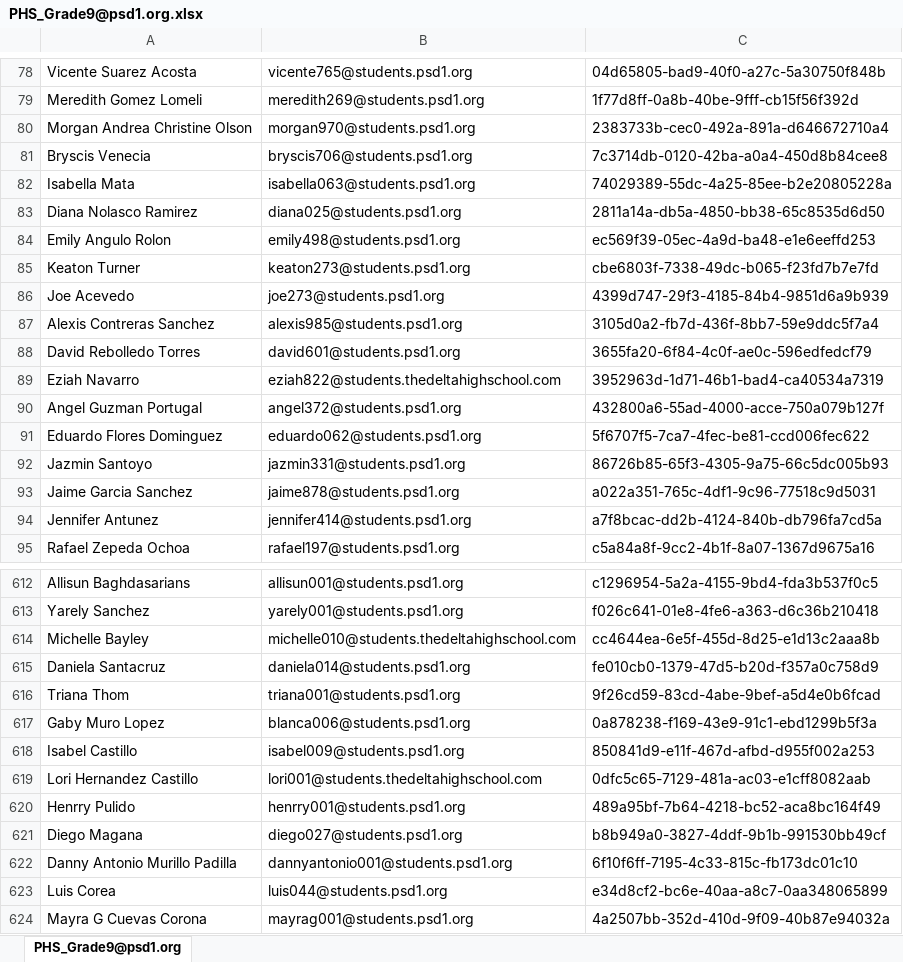
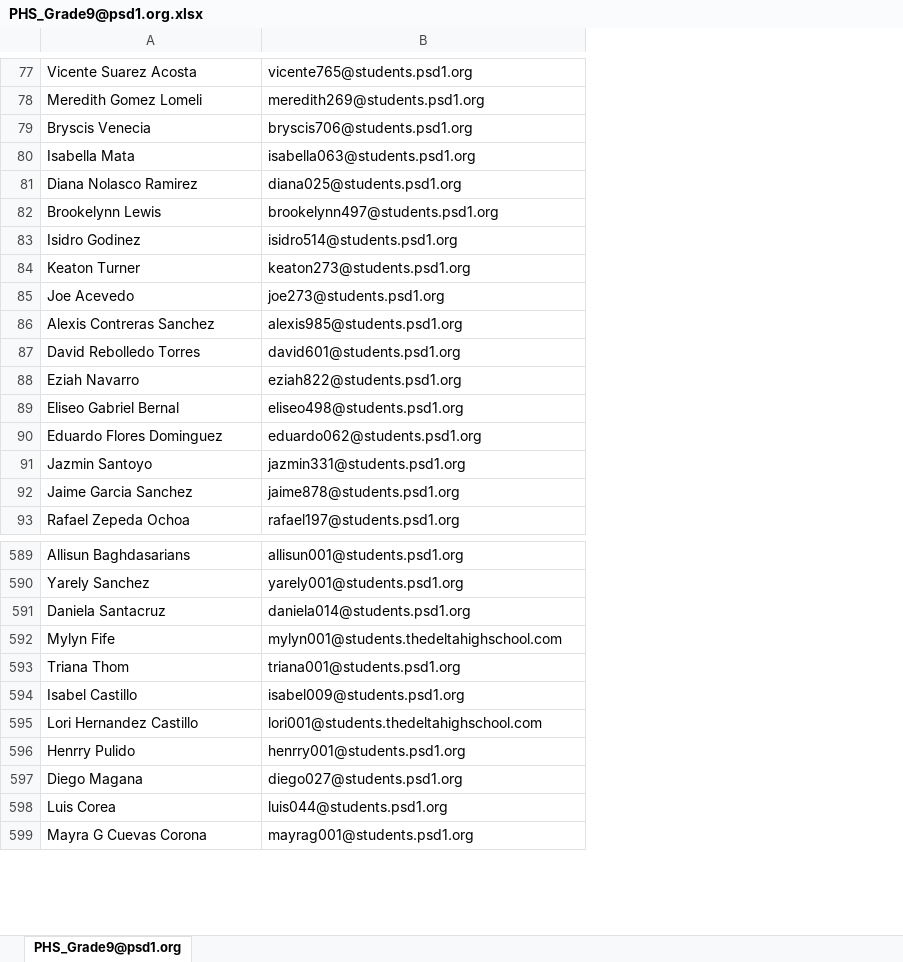
Before and after one commit to j-o-h-n-w-e-i-s/Misc, an Excel workbook: PHS_Grade9@psd1.org.xlsx, sheet PHS_Grade9@psd1.org, drawn as a sheet; only a part is shown, gaps mark what is left out; values as stored, in another font and other column widths than the file's, no borders; removed rows and columns are numbered as before the commit, all else as after; the diff covers the shown part only; the diff names each change by its address in the sheet, - before the commit and + after, or states it on an @@ line.

```diff
--- a/PHS_Grade9@psd1.org.xlsx (sheet PHS_Grade9@psd1.org)
+++ b/PHS_Grade9@psd1.org.xlsx (sheet PHS_Grade9@psd1.org)
-column C, rows 78-79: 04d65805-bad9-40f0-a27c-5a30750f848b | 1f77d8ff-0a8b-40be-9fff-cb15f56f392d; rows 81-83: 7c3714db-0120-42ba-a0a4-450d8b84cee8 | 74029389-55dc-4a25-85ee-b2e20805228a | 2811a14a-db5a-4850-bb38-65c8535d6d50; rows 85-89: cbe6803f-7338-49dc-b065-f23fd7b7e7fd | 4399d747-29f3-4185-84b4-9851d6a9b939 | 3105d0a2-fb7d-436f-8bb7-59e9ddc5f7a4 | 3655fa20-6f84-4c0f-ae0c-596edfedcf79 | 3952963d-1d71-46b1-bad4-ca40534a7319; rows 91-93: 5f6707f5-7ca7-4fec-be81-ccd006fec622 | 86726b85-65f3-4305-9a75-66c5dc005b93 | a022a351-765c-4df1-9c96-77518c9d5031; row 95: c5a84a8f-9cc2-4b1f-8a07-1367d9675a16; rows 612-613: c1296954-5a2a-4155-9bd4-fda3b537f0c5 | f026c641-01e8-4fe6-a363-d6c36b210418; rows 615-616: fe010cb0-1379-47d5-b20d-f357a0c758d9 | 9f26cd59-83cd-4abe-9bef-a5d4e0b6fcad; rows 618-621: 850841d9-e11f-467d-afbd-d955f002a253 | 0dfc5c65-7129-481a-ac03-e1cff8082aab | 489a95bf-7b64-4218-bc52-aca8bc164f49 | b8b949a0-3827-4ddf-9b1b-991530bb49cf; rows 623-624: e34d8cf2-bc6e-40aa-a8c7-0aa348065899 | 4a2507bb-352d-410d-9f09-40b87e94032a
-row 80: Morgan Andrea Christine Olson | morgan970@students.psd1.org | 2383733b-cec0-492a-891a-d646672710a4
-row 84: Emily Angulo Rolon | emily498@students.psd1.org | ec569f39-05ec-4a9d-ba48-e1e6eeffd253
+row 82: Brookelynn Lewis | brookelynn497@students.psd1.org
+row 83: Isidro Godinez | isidro514@students.psd1.org
-B88: eziah822@students.thedeltahighschool.com
+B88: eziah822@students.psd1.org
-row 90: Angel Guzman Portugal | angel372@students.psd1.org | 432800a6-55ad-4000-acce-750a079b127f
+row 89: Eliseo Gabriel Bernal | eliseo498@students.psd1.org
-row 94: Jennifer Antunez | jennifer414@students.psd1.org | a7f8bcac-dd2b-4124-840b-db796fa7cd5a
-row 614: Michelle Bayley | michelle010@students.thedeltahighschool.com | cc4644ea-6e5f-455d-8d25-e1d13c2aaa8b
+row 592: Mylyn Fife | mylyn001@students.thedeltahighschool.com
-row 617: Gaby Muro Lopez | blanca006@students.psd1.org | 0a878238-f169-43e9-91c1-ebd1299b5f3a
-row 622: Danny Antonio Murillo Padilla | dannyantonio001@students.psd1.org | 6f10f6ff-7195-4c33-815c-fb173dc01c10
```
Also changed, not shown: 43 added rows, 34 removed rows and 8 edited cells elsewhere in this sheet, PHS_Student@psd1.org.xlsx, 12 other files.
